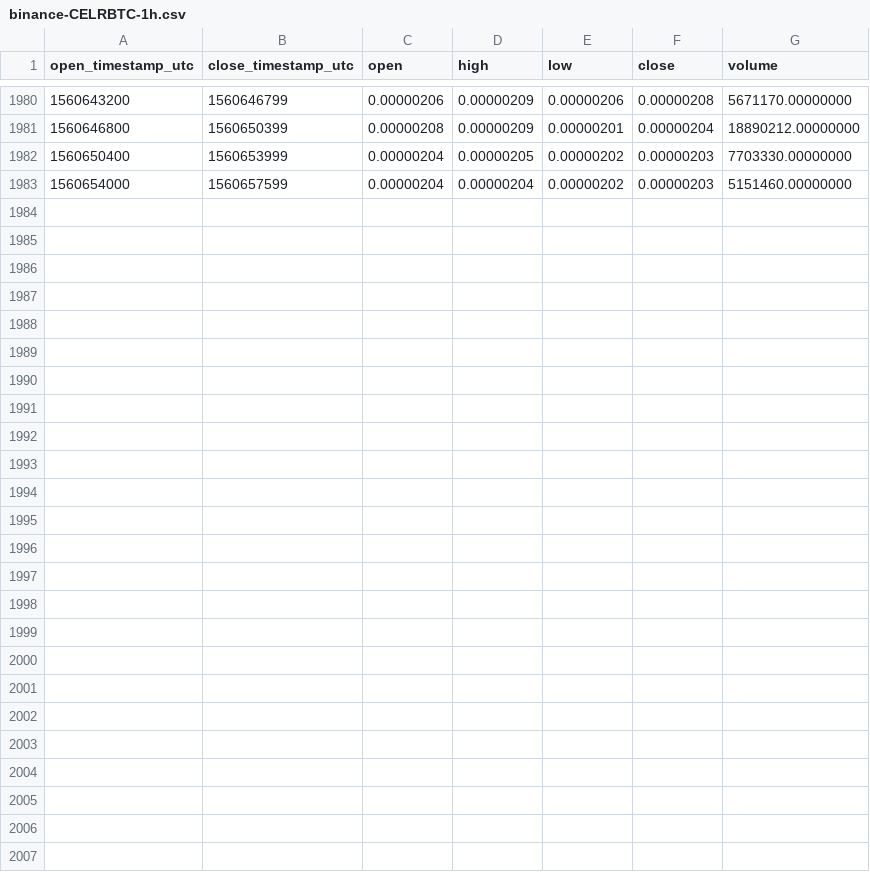
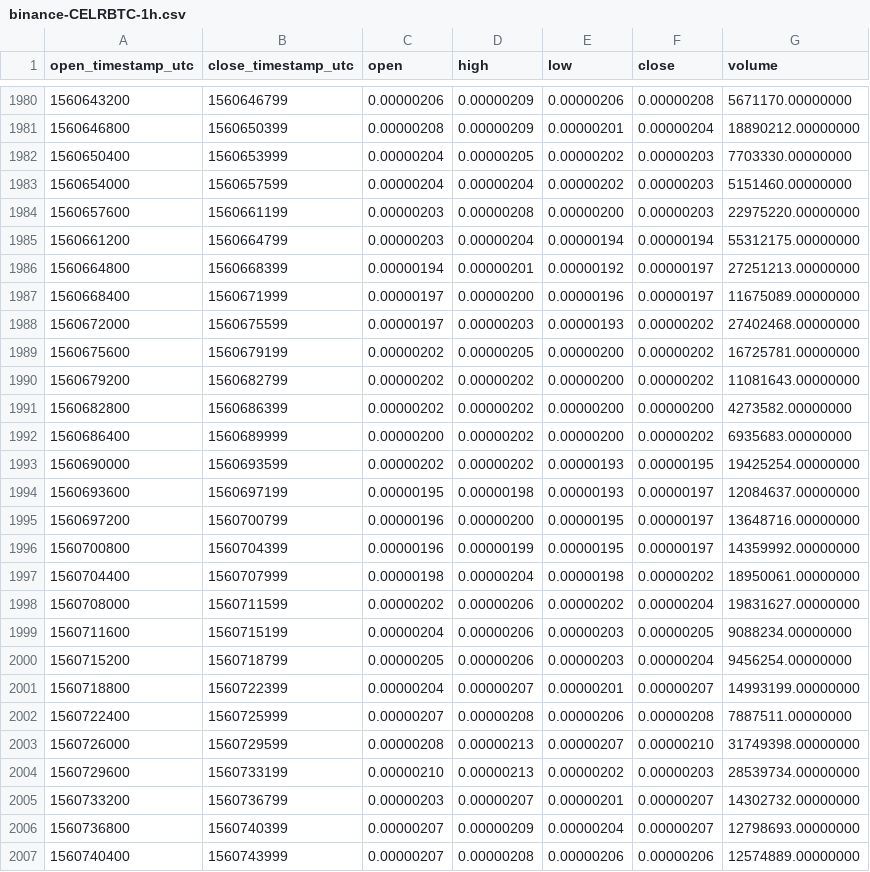
Before and after one commit to cryptobigbro/binance-CELRBTC, a CSV file: binance-CELRBTC-1h.csv, drawn as a sheet; only a part is shown, gaps mark what is left out; the diff names each change by its address in the sheet, - before the commit and + after, or states it on an @@ line.

Commit message:
Update OHLCV data.

```diff
--- a/binance-CELRBTC-1h.csv
+++ b/binance-CELRBTC-1h.csv
+row 1984: 1560657600 | 1560661199 | 0.00000203 | 0.00000208 | 0.00000200 | 0.00000203 | 22975220.00000000
+row 1985: 1560661200 | 1560664799 | 0.00000203 | 0.00000204 | 0.00000194 | 0.00000194 | 55312175.00000000
+row 1986: 1560664800 | 1560668399 | 0.00000194 | 0.00000201 | 0.00000192 | 0.00000197 | 27251213.00000000
+row 1987: 1560668400 | 1560671999 | 0.00000197 | 0.00000200 | 0.00000196 | 0.00000197 | 11675089.00000000
+row 1988: 1560672000 | 1560675599 | 0.00000197 | 0.00000203 | 0.00000193 | 0.00000202 | 27402468.00000000
+row 1989: 1560675600 | 1560679199 | 0.00000202 | 0.00000205 | 0.00000200 | 0.00000202 | 16725781.00000000
+row 1990: 1560679200 | 1560682799 | 0.00000202 | 0.00000202 | 0.00000200 | 0.00000202 | 11081643.00000000
+row 1991: 1560682800 | 1560686399 | 0.00000202 | 0.00000202 | 0.00000200 | 0.00000200 | 4273582.00000000
+row 1992: 1560686400 | 1560689999 | 0.00000200 | 0.00000202 | 0.00000200 | 0.00000202 | 6935683.00000000
+row 1993: 1560690000 | 1560693599 | 0.00000202 | 0.00000202 | 0.00000193 | 0.00000195 | 19425254.00000000
+row 1994: 1560693600 | 1560697199 | 0.00000195 | 0.00000198 | 0.00000193 | 0.00000197 | 12084637.00000000
+row 1995: 1560697200 | 1560700799 | 0.00000196 | 0.00000200 | 0.00000195 | 0.00000197 | 13648716.00000000
+row 1996: 1560700800 | 1560704399 | 0.00000196 | 0.00000199 | 0.00000195 | 0.00000197 | 14359992.00000000
+row 1997: 1560704400 | 1560707999 | 0.00000198 | 0.00000204 | 0.00000198 | 0.00000202 | 18950061.00000000
+row 1998: 1560708000 | 1560711599 | 0.00000202 | 0.00000206 | 0.00000202 | 0.00000204 | 19831627.00000000
+row 1999: 1560711600 | 1560715199 | 0.00000204 | 0.00000206 | 0.00000203 | 0.00000205 | 9088234.00000000
+row 2000: 1560715200 | 1560718799 | 0.00000205 | 0.00000206 | 0.00000203 | 0.00000204 | 9456254.00000000
+row 2001: 1560718800 | 1560722399 | 0.00000204 | 0.00000207 | 0.00000201 | 0.00000207 | 14993199.00000000
+row 2002: 1560722400 | 1560725999 | 0.00000207 | 0.00000208 | 0.00000206 | 0.00000208 | 7887511.00000000
+row 2003: 1560726000 | 1560729599 | 0.00000208 | 0.00000213 | 0.00000207 | 0.00000210 | 31749398.00000000
+row 2004: 1560729600 | 1560733199 | 0.00000210 | 0.00000213 | 0.00000202 | 0.00000203 | 28539734.00000000
+row 2005: 1560733200 | 1560736799 | 0.00000203 | 0.00000207 | 0.00000201 | 0.00000207 | 14302732.00000000
+row 2006: 1560736800 | 1560740399 | 0.00000207 | 0.00000209 | 0.00000204 | 0.00000207 | 12798693.00000000
+row 2007: 1560740400 | 1560743999 | 0.00000207 | 0.00000208 | 0.00000206 | 0.00000206 | 12574889.00000000
```
Also changed, not shown: binance-CELRBTC-1d.csv.
